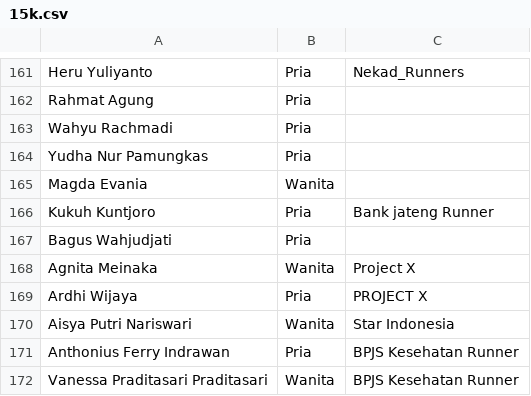
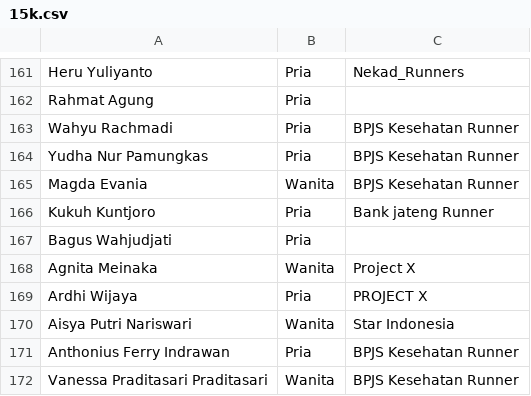
Before and after one commit to smgmountainrace/listpeserta, a CSV file: 15k.csv, drawn as a sheet; only a part is shown, gaps mark what is left out.

Commit message:
15k.csv

```diff
--- a/15k.csv
+++ b/15k.csv
@@ -162,5 +162,5 @@ Heru Yuliyanto,Pria,Nekad_Runners
 Rahmat Agung,Pria,
-Wahyu Rachmadi,Pria,
-Yudha Nur Pamungkas,Pria,
-Magda Evania,Wanita,
+Wahyu Rachmadi,Pria,BPJS Kesehatan Runner
+Yudha Nur Pamungkas,Pria,BPJS Kesehatan Runner
+Magda Evania,Wanita,BPJS Kesehatan Runner
 Kukuh Kuntjoro,Pria,Bank jateng Runner
```
